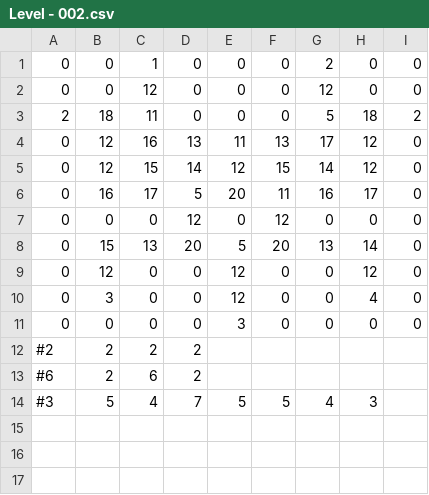
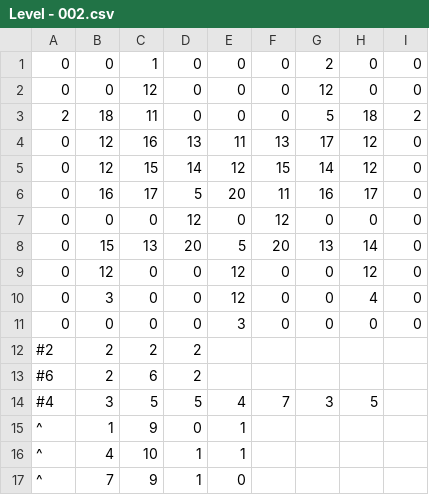
Before and after one commit to renzigalenzi/Biters-Demo, a CSV file: Demo for Biters/Assets/Levels/Level - 002.csv, drawn as a sheet; removed rows and columns are numbered as before the commit, all else as after; the diff names each change by its address in the sheet, - before the commit and + after, or states it on an @@ line.

```diff
--- a/Demo for Biters/Assets/Levels/Level - 002.csv
+++ b/Demo for Biters/Assets/Levels/Level - 002.csv
-row 14: #3 | 5 | 4 | 7 | 5 | 5 | 4 | 3
+row 14: #4 | 3 | 5 | 5 | 4 | 7 | 3 | 5
+row 15: ^ | 1 | 9 | 0 | 1
+row 16: ^ | 4 | 10 | 1 | 1
+row 17: ^ | 7 | 9 | 1 | 0
```
Also changed, not shown: Demo for Biters/Assets/Levels/Level - 005.csv, Demo for Biters/Assets/Levels/Level - 008.csv, 7 other files.
